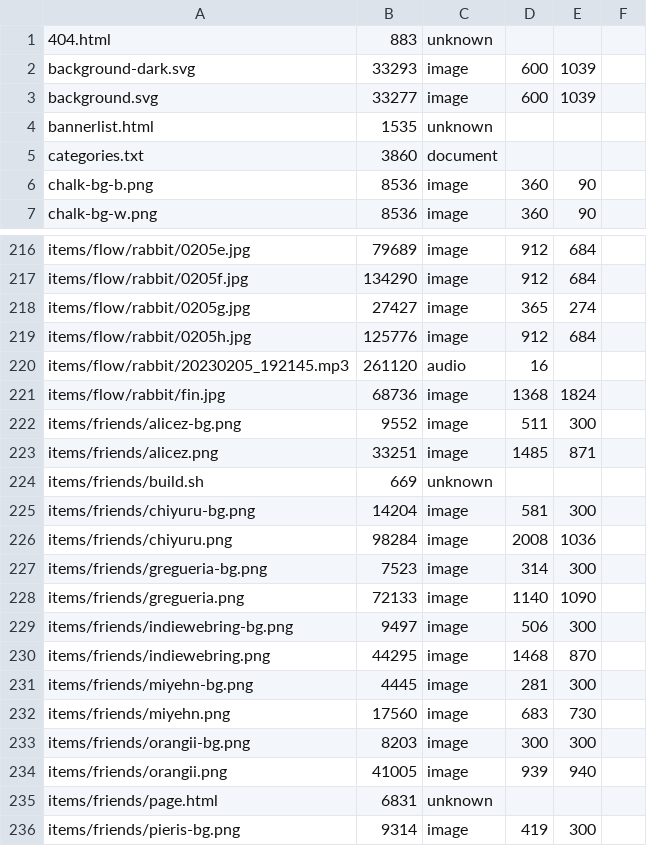
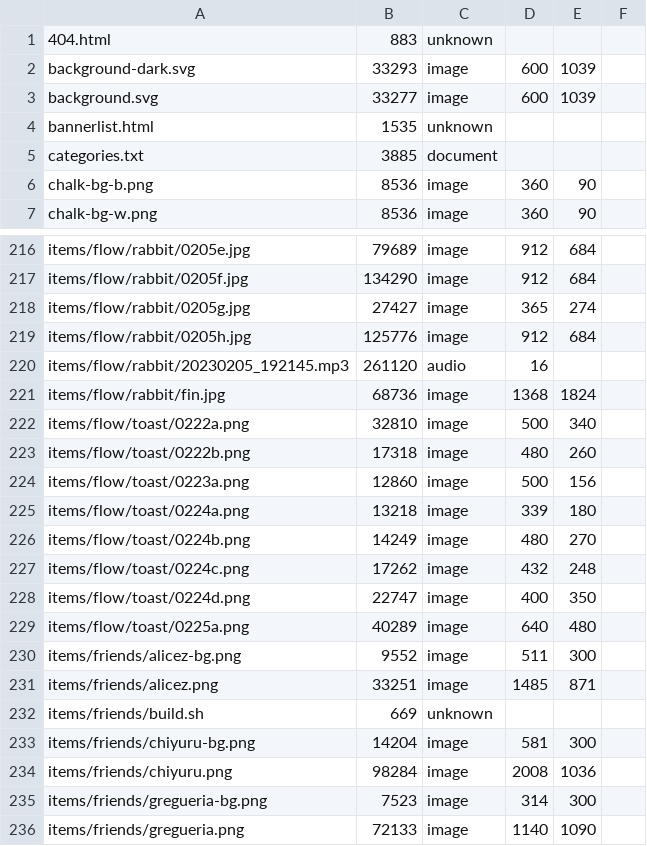
Before and after one commit to ayuusweetfish/caisse, a TSV file: misc/stat/database.tsv, drawn as a sheet; only a part is shown, gaps mark what is left out; the shorter side is filled out with more unchanged rows.

Commit message:
+flow/toast (WIP)

```diff
--- a/misc/stat/database.tsv
+++ b/misc/stat/database.tsv
@@ -4,3 +4,3 @@ background.svg	33277	image	600	1039
 bannerlist.html	1535	unknown
-categories.txt	3860	document
+categories.txt	3885	document
 chalk-bg-b.png	8536	image	360	90
@@ -221,2 +221,10 @@ items/flow/rabbit/20230205_192145.mp3	261120	audio	16
 items/flow/rabbit/fin.jpg	68736	image	1368	1824
+items/flow/toast/0222a.png	32810	image	500	340
+items/flow/toast/0222b.png	17318	image	480	260
+items/flow/toast/0223a.png	12860	image	500	156
+items/flow/toast/0224a.png	13218	image	339	180
+items/flow/toast/0224b.png	14249	image	480	270
+items/flow/toast/0224c.png	17262	image	432	248
+items/flow/toast/0224d.png	22747	image	400	350
+items/flow/toast/0225a.png	40289	image	640	480
 items/friends/alicez-bg.png	9552	image	511	300
```
Also changed, not shown: 10 other files.
